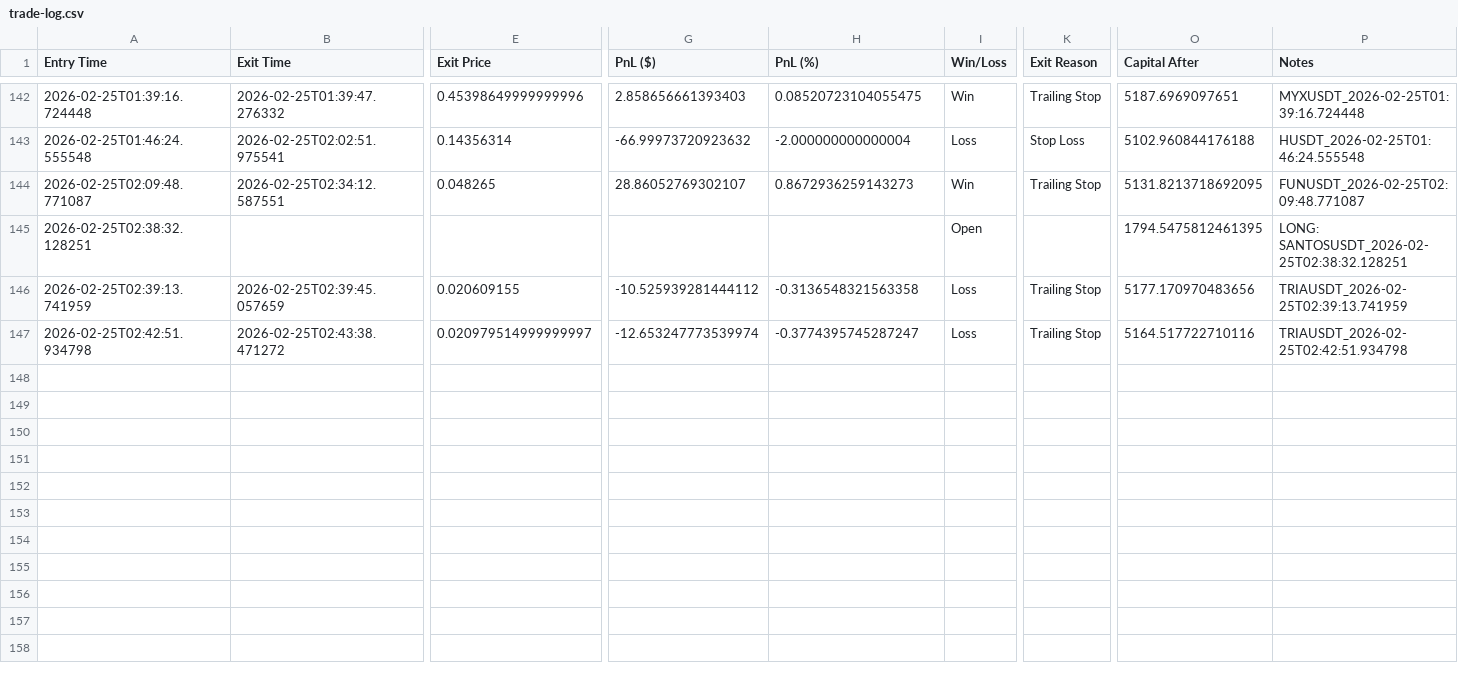
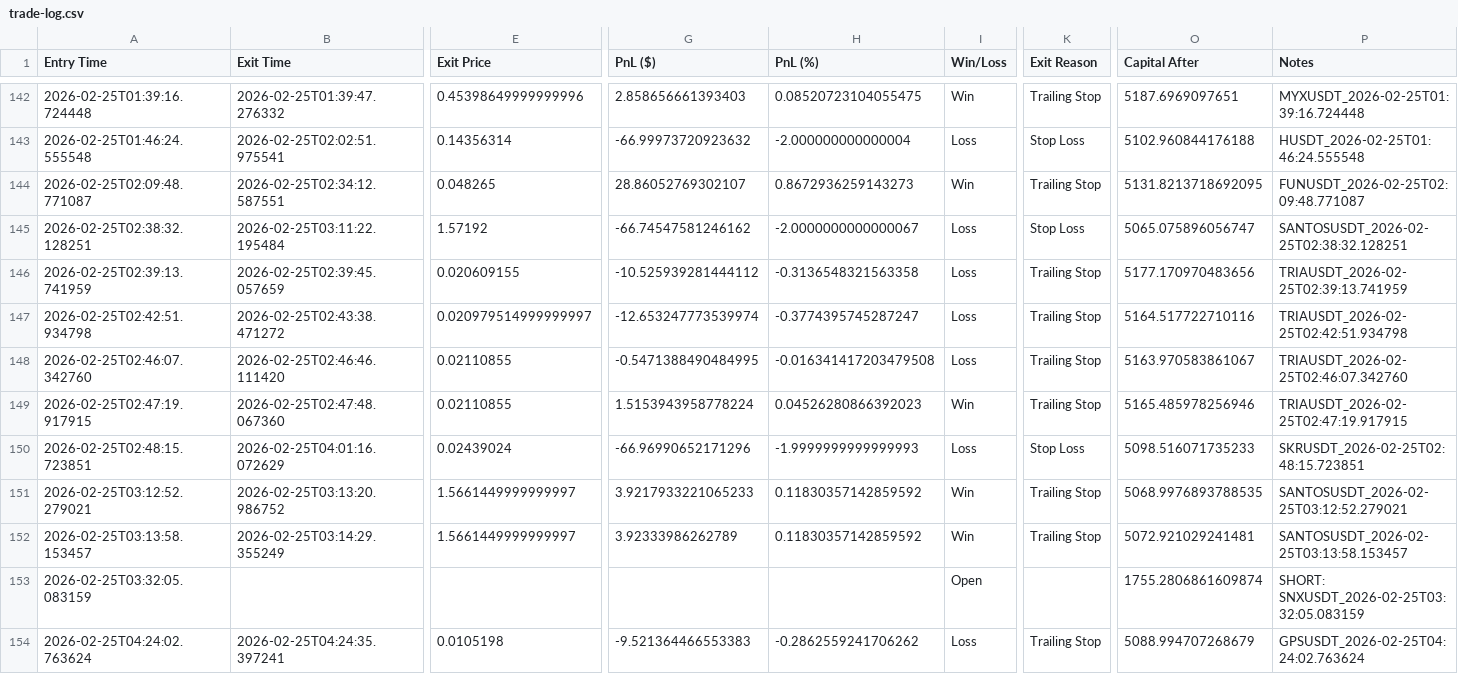
Before and after one commit to nick353/Clawdbot-save, a CSV file: data/trade-log.csv, drawn as a sheet; only a part is shown, gaps mark what is left out; rows hold the shown columns only; the diff covers the shown part only; the diff names each change by its address in the sheet, - before the commit and + after, or states it on an @@ line.

```diff
--- a/data/trade-log.csv
+++ b/data/trade-log.csv
-B145 (Exit Time): (empty)
+B145 (Exit Time): 2026-02-25T03:11:22.195484
-E145 (Exit Price): (empty)
+E145 (Exit Price): 1.57192
-G145 (PnL ($)): (empty)
+G145 (PnL ($)): -66.74547581246162
-H145 (PnL (%)): (empty)
+H145 (PnL (%)): -2.0000000000000067
-I145 (Win/Loss): Open
+I145 (Win/Loss): Loss
-K145 (Exit Reason): (empty)
+K145 (Exit Reason): Stop Loss
-O145 (Capital After): 1794.5475812461395
+O145 (Capital After): 5065.075896056747
-P145 (Notes): LONG: SANTOSUSDT_2026-02-25T02:38:32.128251
+P145 (Notes): SANTOSUSDT_2026-02-25T02:38:32.128251
+row 148: 2026-02-25T02:46:07.342760 | 2026-02-25T02:46:46.111420 | 0.02110855 | -0.5471388490484995 | -0.016341417203479508 | Loss | Trailing Stop | 5163.970583861067 | TRIAUSDT_2026-02-25T02:46:07.342760
+row 149: 2026-02-25T02:47:19.917915 | 2026-02-25T02:47:48.067360 | 0.02110855 | 1.5153943958778224 | 0.04526280866392023 | Win | Trailing Stop | 5165.485978256946 | TRIAUSDT_2026-02-25T02:47:19.917915
+row 150: 2026-02-25T02:48:15.723851 | 2026-02-25T04:01:16.072629 | 0.02439024 | -66.96990652171296 | -1.9999999999999993 | Loss | Stop Loss | 5098.516071735233 | SKRUSDT_2026-02-25T02:48:15.723851
+row 151: 2026-02-25T03:12:52.279021 | 2026-02-25T03:13:20.986752 | 1.5661449999999997 | 3.9217933221065233 | 0.11830357142859592 | Win | Trailing Stop | 5068.9976893788535 | SANTOSUSDT_2026-02-25T03:12:52.279021
+row 152: 2026-02-25T03:13:58.153457 | 2026-02-25T03:14:29.355249 | 1.5661449999999997 | 3.92333986262789 | 0.11830357142859592 | Win | Trailing Stop | 5072.921029241481 | SANTOSUSDT_2026-02-25T03:13:58.153457
+row 153: 2026-02-25T03:32:05.083159 |  |  |  |  | Open |  | 1755.2806861609874 | SHORT: SNXUSDT_2026-02-25T03:32:05.083159
+row 154: 2026-02-25T04:24:02.763624 | 2026-02-25T04:24:35.397241 | 0.0105198 | -9.521364466553383 | -0.2862559241706262 | Loss | Trailing Stop | 5088.994707268679 | GPSUSDT_2026-02-25T04:24:02.763624
```
Also changed, not shown: 35 edited cells elsewhere in this file, 6 other files.
